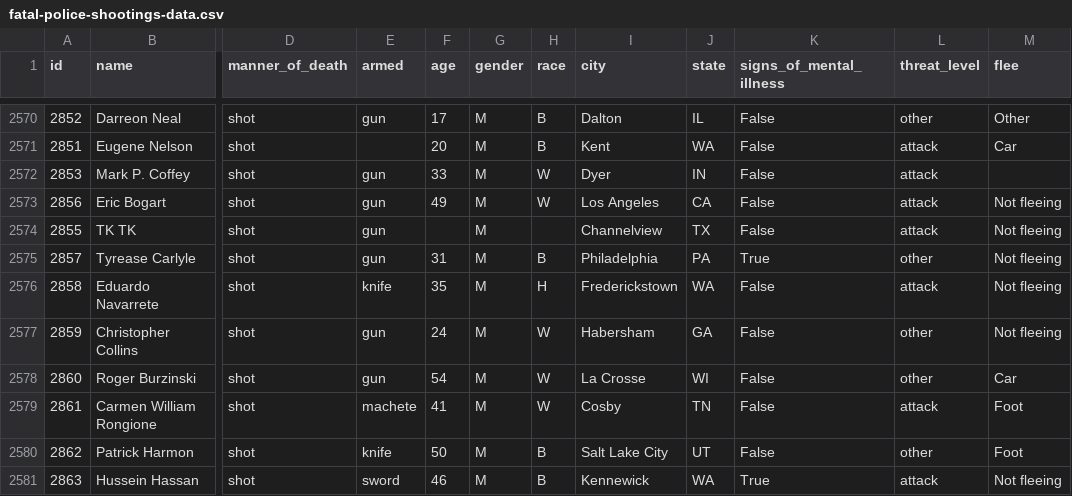
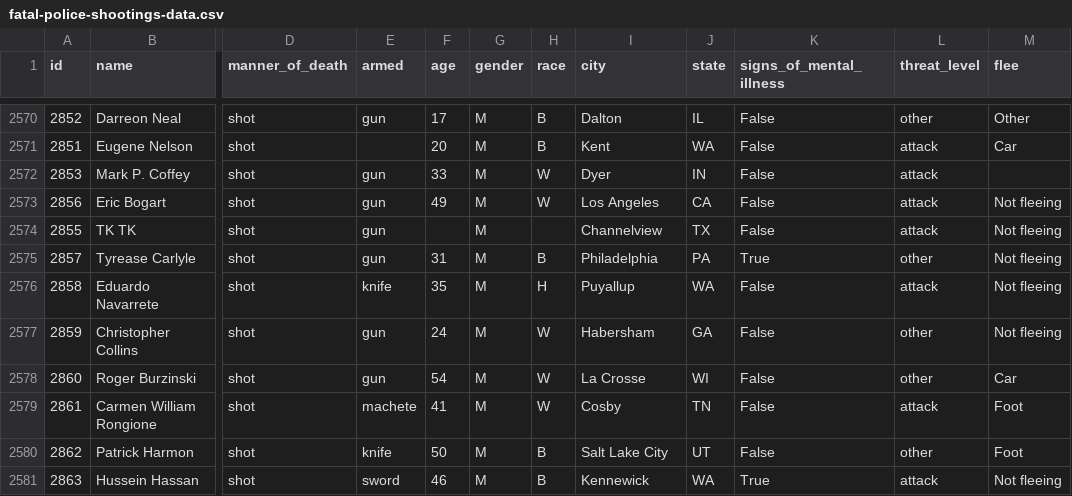
Before and after one commit to evangambit/JsonOfCounties, a CSV file: data/fatal-police-shootings-data.csv, drawn as a sheet; only a part is shown, gaps mark what is left out; the diff names each change by its address in the sheet, - before the commit and + after, or states it on an @@ line.

Commit message:
Add 2017 fatal police shootings

```diff
--- a/data/fatal-police-shootings-data.csv
+++ b/data/fatal-police-shootings-data.csv
-I2576 (city): Frederickstown
+I2576 (city): Puyallup
```
Also changed, not shown: 11 other files.
